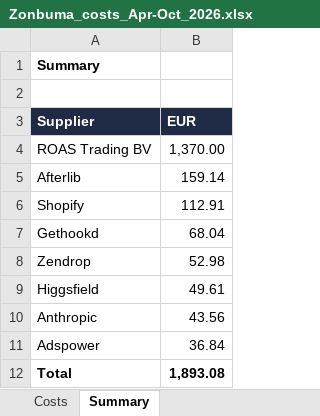
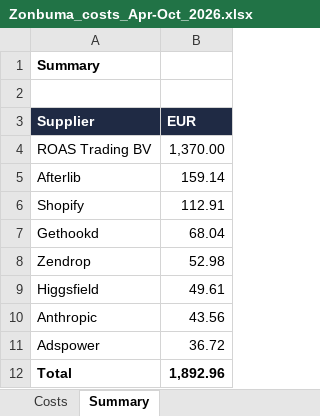
Before and after one commit to ElsayedElkassas/Elsayedelkassas, an Excel workbook: Zonbuma_costs_Apr-Oct_2026.xlsx, sheet Summary, drawn as a sheet; values as stored, in another font and other column widths than the file's, no borders; the diff names each change by its address in the sheet, - before the commit and + after, or states it on an @@ line.

```diff
--- a/Zonbuma_costs_Apr-Oct_2026.xlsx (sheet Summary)
+++ b/Zonbuma_costs_Apr-Oct_2026.xlsx (sheet Summary)
-B11 (EUR): 36.84
+B11 (EUR): 36.72
-B12 (EUR): 1,893.08
+B12 (EUR): 1,892.96
```
Also changed, not shown: sheet Costs.
